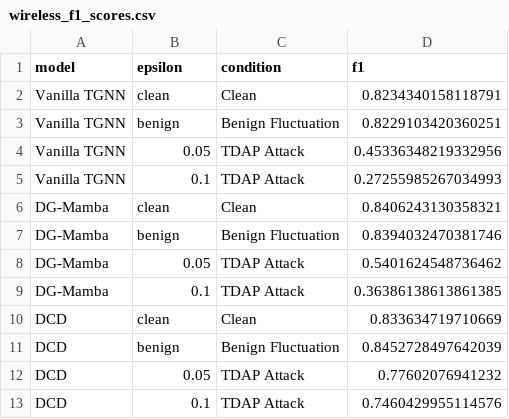
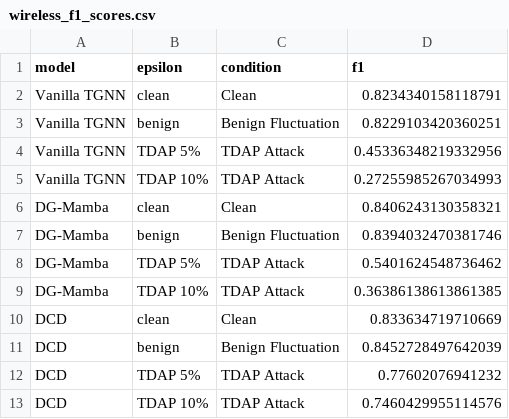
Before and after one commit to 17515424731/DCD6G, a CSV file: results/example_results/wireless_f1_scores.csv, drawn as a sheet.

Commit message:
Update wireless_f1_scores.csv

```diff
--- a/results/example_results/wireless_f1_scores.csv
+++ b/results/example_results/wireless_f1_scores.csv
@@ -3,11 +3,11 @@ Vanilla TGNN,clean,Clean,0.8234340158118791
 Vanilla TGNN,benign,Benign Fluctuation,0.8229103420360251
-Vanilla TGNN,0.05,TDAP Attack,0.45336348219332956
-Vanilla TGNN,0.1,TDAP Attack,0.27255985267034993
+Vanilla TGNN,TDAP 5%,TDAP Attack,0.45336348219332956
+Vanilla TGNN,TDAP 10%,TDAP Attack,0.27255985267034993
 DG-Mamba,clean,Clean,0.8406243130358321
 DG-Mamba,benign,Benign Fluctuation,0.8394032470381746
-DG-Mamba,0.05,TDAP Attack,0.5401624548736462
-DG-Mamba,0.1,TDAP Attack,0.36386138613861385
+DG-Mamba,TDAP 5%,TDAP Attack,0.5401624548736462
+DG-Mamba,TDAP 10%,TDAP Attack,0.36386138613861385
 DCD,clean,Clean,0.833634719710669
 DCD,benign,Benign Fluctuation,0.8452728497642039
-DCD,0.05,TDAP Attack,0.77602076941232
-DCD,0.1,TDAP Attack,0.7460429955114576
+DCD,TDAP 5%,TDAP Attack,0.77602076941232
+DCD,TDAP 10%,TDAP Attack,0.7460429955114576
```
